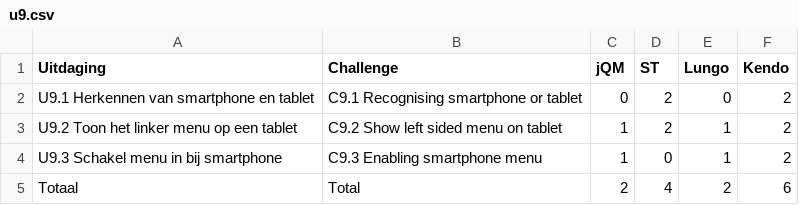
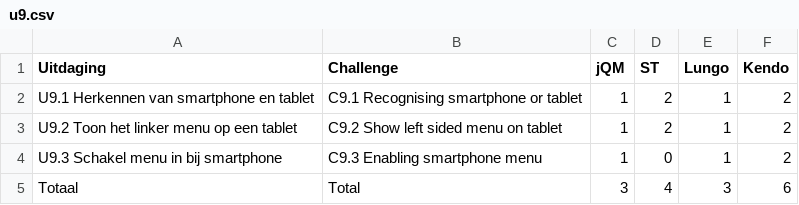
Before and after one commit to sandervanloock/HTMobieL, a CSV file: Masterproef/tabellen/gebruik/u9.csv, drawn as a sheet.

Commit message:
Usage U14 Lungo

```diff
--- a/Masterproef/tabellen/gebruik/u9.csv
+++ b/Masterproef/tabellen/gebruik/u9.csv
@@ -1,5 +1,5 @@
 Uitdaging,Challenge,jQM,ST,Lungo,Kendo
-U9.1 Herkennen van smartphone en tablet,C9.1 Recognising smartphone or tablet,0,2,0,2
+U9.1 Herkennen van smartphone en tablet,C9.1 Recognising smartphone or tablet,1,2,1,2
 U9.2 Toon het linker menu op een tablet,C9.2 Show left sided menu on tablet ,1,2,1,2
 U9.3 Schakel menu in bij smartphone,C9.3 Enabling smartphone menu,1,0,1,2
-Totaal,Total,2,4,2,6
+Totaal,Total,3,4,3,6
```
Also changed, not shown: 1 other file.
